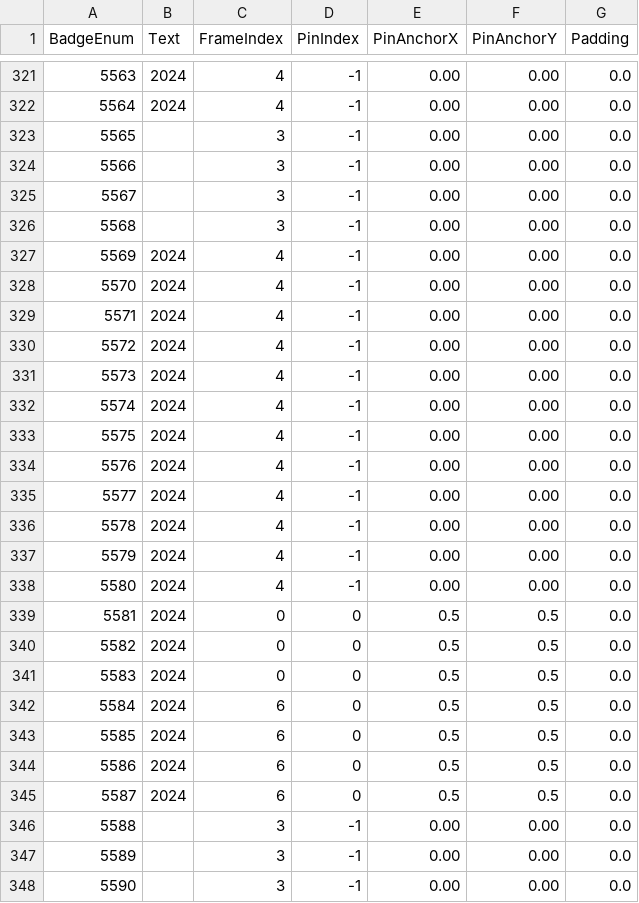
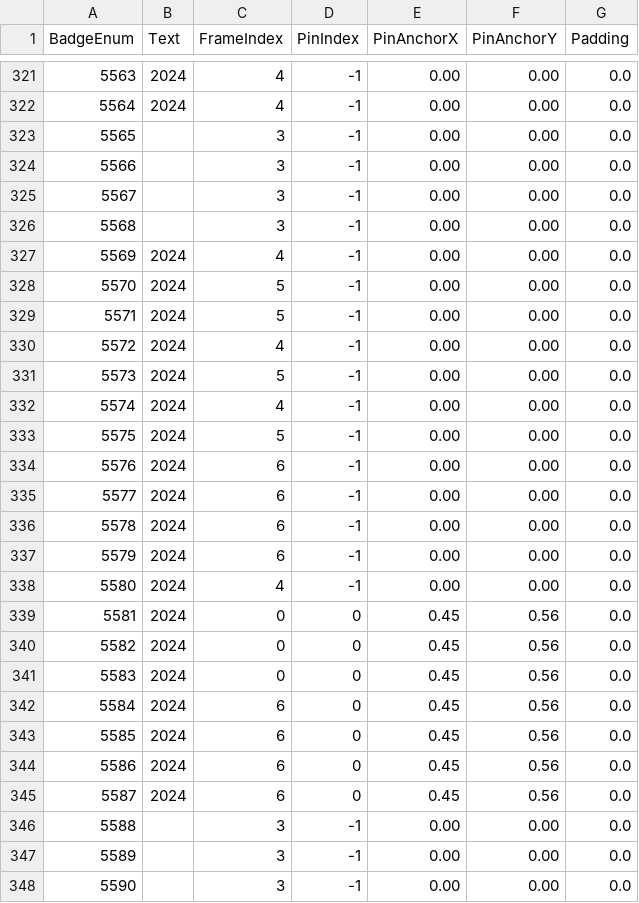
Before and after one commit to RetroJohn86/PoGo-Unpacked-APK, a CSV file: Unpacked Download/TextAsset/event_badge_settings.csv, drawn as a sheet; only a part is shown, gaps mark what is left out.

```diff
--- a/Unpacked Download/TextAsset/event_badge_settings.csv
+++ b/Unpacked Download/TextAsset/event_badge_settings.csv
@@ -327,20 +327,20 @@ BadgeEnum,Text,FrameIndex,PinIndex,PinAnchorX,PinAnchorY,Padding
 5569, 2024, 4, -1, 0.00, 0.00, 0.0
-5570, 2024, 4, -1, 0.00, 0.00, 0.0
-5571, 2024, 4, -1, 0.00, 0.00, 0.0
+5570, 2024, 5, -1, 0.00, 0.00, 0.0
+5571, 2024, 5, -1, 0.00, 0.00, 0.0
 5572, 2024, 4, -1, 0.00, 0.00, 0.0
-5573, 2024, 4, -1, 0.00, 0.00, 0.0
+5573, 2024, 5, -1, 0.00, 0.00, 0.0
 5574, 2024, 4, -1, 0.00, 0.00, 0.0
-5575, 2024, 4, -1, 0.00, 0.00, 0.0
-5576, 2024, 4, -1, 0.00, 0.00, 0.0
-5577, 2024, 4, -1, 0.00, 0.00, 0.0
-5578, 2024, 4, -1, 0.00, 0.00, 0.0
-5579, 2024, 4, -1, 0.00, 0.00, 0.0
+5575, 2024, 5, -1, 0.00, 0.00, 0.0
+5576, 2024, 6, -1, 0.00, 0.00, 0.0
+5577, 2024, 6, -1, 0.00, 0.00, 0.0
+5578, 2024, 6, -1, 0.00, 0.00, 0.0
+5579, 2024, 6, -1, 0.00, 0.00, 0.0
 5580, 2024, 4, -1, 0.00, 0.00, 0.0
-5581, 2024, 0, 0, 0.5, 0.5, 0.0
-5582, 2024, 0, 0, 0.5, 0.5, 0.0
-5583, 2024, 0, 0, 0.5, 0.5, 0.0
-5584, 2024, 6, 0, 0.5, 0.5, 0.0
-5585, 2024, 6, 0, 0.5, 0.5, 0.0
-5586, 2024, 6, 0, 0.5, 0.5, 0.0
-5587, 2024, 6, 0, 0.5, 0.5, 0.0
+5581, 2024, 0, 0, 0.45, 0.56, 0.0
+5582, 2024, 0, 0, 0.45, 0.56, 0.0
+5583, 2024, 0, 0, 0.45, 0.56, 0.0
+5584, 2024, 6, 0, 0.45, 0.56, 0.0
+5585, 2024, 6, 0, 0.45, 0.56, 0.0
+5586, 2024, 6, 0, 0.45, 0.56, 0.0
+5587, 2024, 6, 0, 0.45, 0.56, 0.0
 5588, , 3, -1, 0.00, 0.00, 0.0
```
Also changed, not shown: Unpacked Download/TextAsset/badge_alias.csv.
